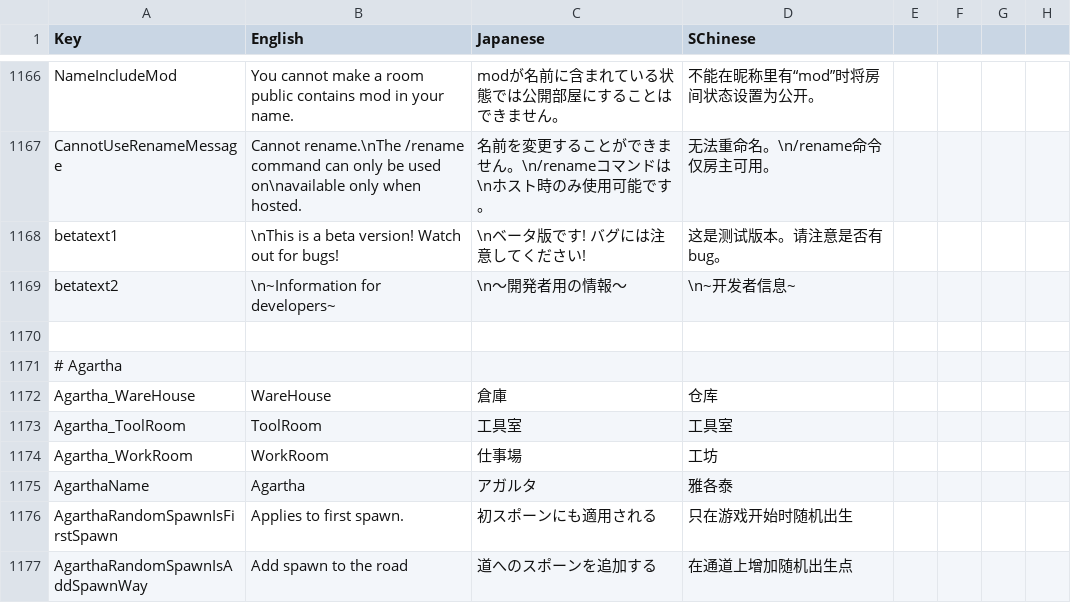
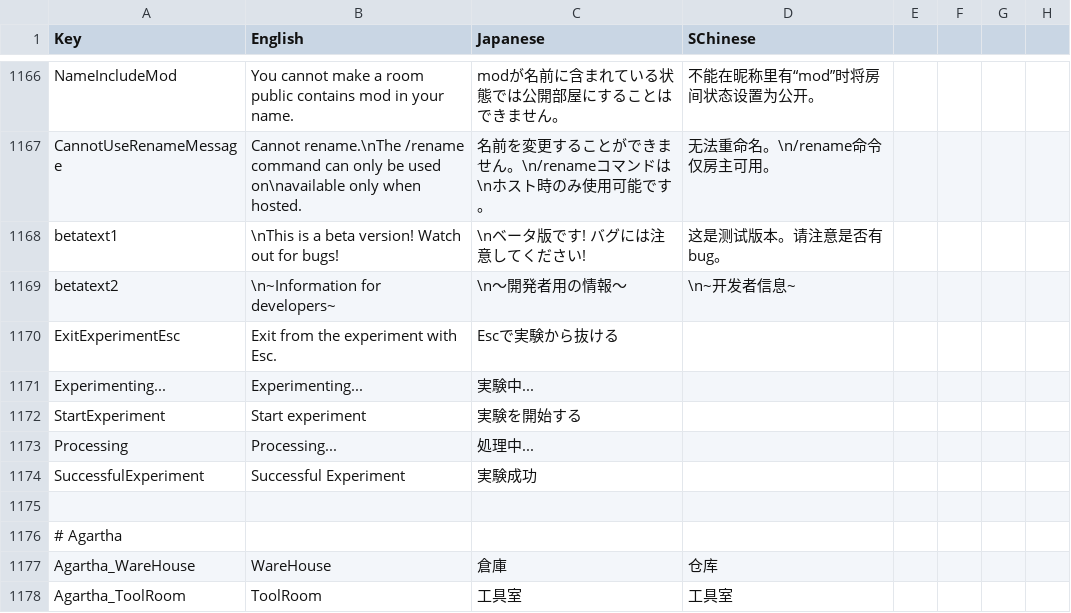
Before and after one commit to SuperNewRoles/SuperNewRoles, a CSV file: SuperNewRoles/Resources/Translate.csv, drawn as a sheet; only a part is shown, gaps mark what is left out; the shorter side is filled out with more unchanged rows.

```diff
--- a/SuperNewRoles/Resources/Translate.csv
+++ b/SuperNewRoles/Resources/Translate.csv
@@ -1171,2 +1171,7 @@ betatext1,\nThis is a beta version! Watch out for bugs!,\nベータ版です!
 betatext2,\n~Information for developers~,\n～開発者用の情報～,\n~开发者信息~
+ExitExperimentEsc,Exit from the experiment with Esc.,Escで実験から抜ける
+Experimenting...,Experimenting...,実験中...
+StartExperiment,Start experiment,実験を開始する
+Processing,Processing...,処理中...
+SuccessfulExperiment,Successful Experiment,実験成功
 
```
Also changed, not shown: 1 other file.
